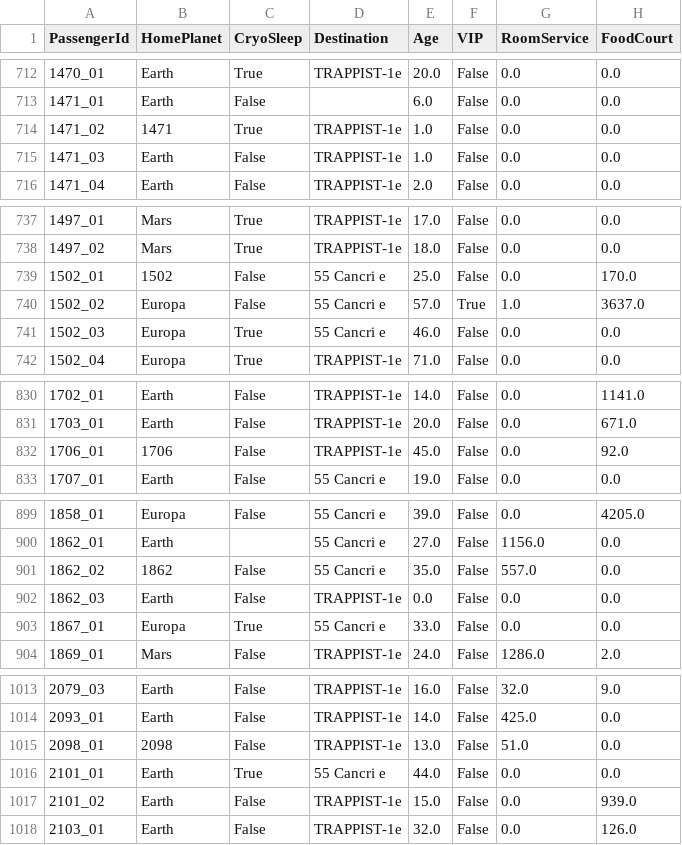
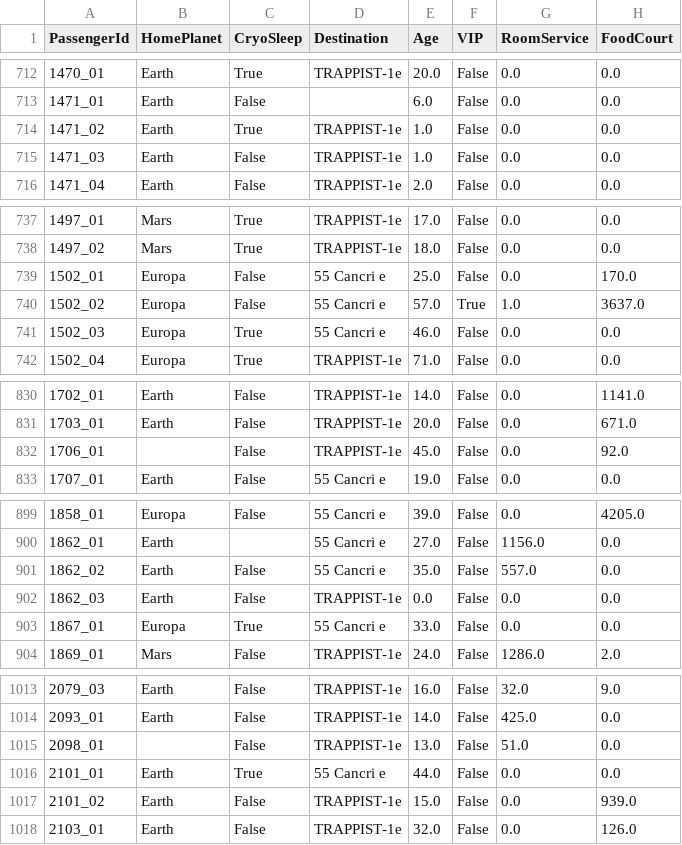
Before and after one commit to daniel-zm-fang/Spaceship-Titanic, a CSV file: data/test_cleaned_no_fillna_imputed.csv, drawn as a sheet; only a part is shown, gaps mark what is left out; the diff covers the shown part only; the diff names each change by its address in the sheet, - before the commit and + after, or states it on an @@ line.

```diff
--- a/data/test_cleaned_no_fillna_imputed.csv
+++ b/data/test_cleaned_no_fillna_imputed.csv
-B714 (HomePlanet): 1471
+B714 (HomePlanet): Earth
-B739 (HomePlanet): 1502
+B739 (HomePlanet): Europa
-B832 (HomePlanet): 1706
+B832 (HomePlanet): (empty)
-B901 (HomePlanet): 1862
+B901 (HomePlanet): Earth
-B1015 (HomePlanet): 2098
+B1015 (HomePlanet): (empty)
```
Also changed, not shown: 82 edited cells elsewhere in this file, data/submission_autogluon_tabular_best_quality_imputed.csv, data/test_cleaned.csv, 4 other files.
